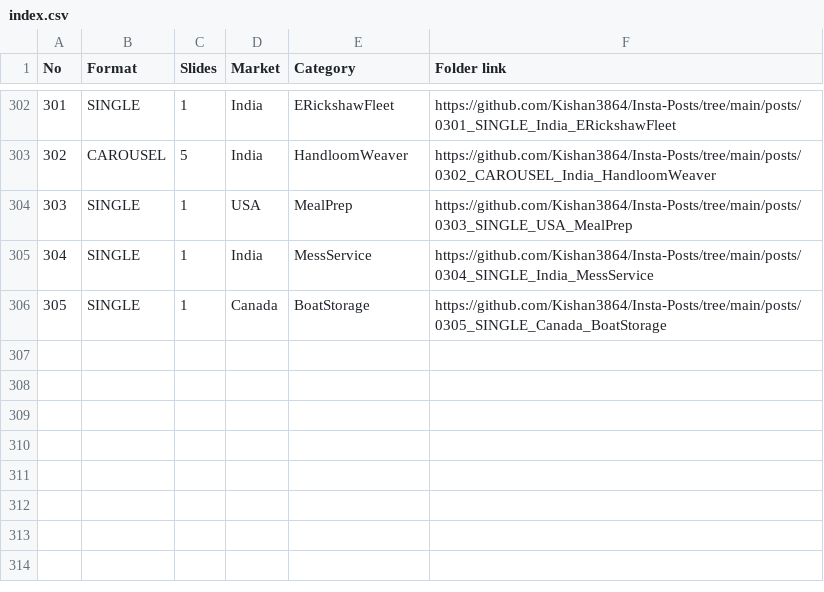
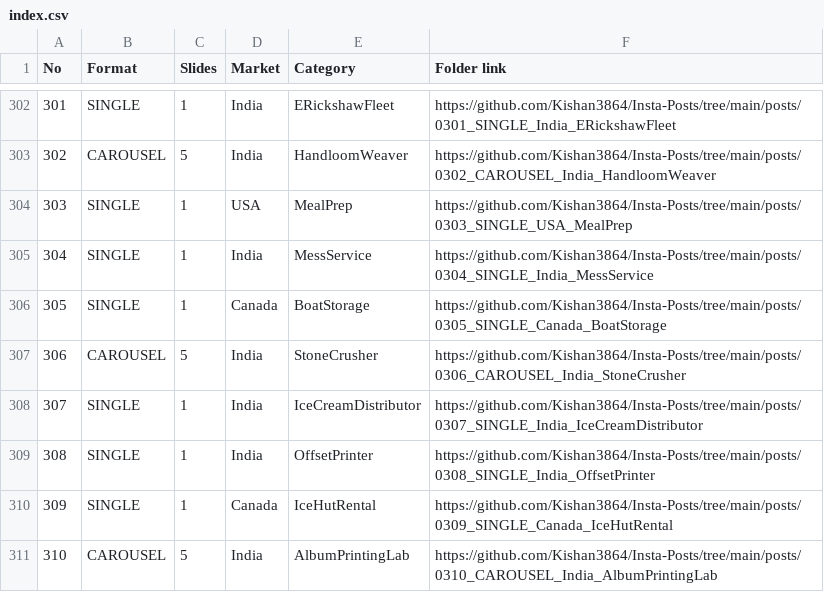
Before and after one commit to Kishan3864/Insta-Posts, a CSV file: index.csv, drawn as a sheet; only a part is shown, gaps mark what is left out; the diff names each change by its address in the sheet, - before the commit and + after, or states it on an @@ line.

```diff
--- a/index.csv
+++ b/index.csv
+row 307: 306 | CAROUSEL | 5 | India | StoneCrusher | https://github.com/Kishan3864/Insta-Posts/tree/main/posts/0306_CAROUSEL_India_StoneCrusher
+row 308: 307 | SINGLE | 1 | India | IceCreamDistributor | https://github.com/Kishan3864/Insta-Posts/tree/main/posts/0307_SINGLE_India_IceCreamDistributor
+row 309: 308 | SINGLE | 1 | India | OffsetPrinter | https://github.com/Kishan3864/Insta-Posts/tree/main/posts/0308_SINGLE_India_OffsetPrinter
+row 310: 309 | SINGLE | 1 | Canada | IceHutRental | https://github.com/Kishan3864/Insta-Posts/tree/main/posts/0309_SINGLE_Canada_IceHutRental
+row 311: 310 | CAROUSEL | 5 | India | AlbumPrintingLab | https://github.com/Kishan3864/Insta-Posts/tree/main/posts/0310_CAROUSEL_India_AlbumPrintingLab
```
Also changed, not shown: 22 other files.
